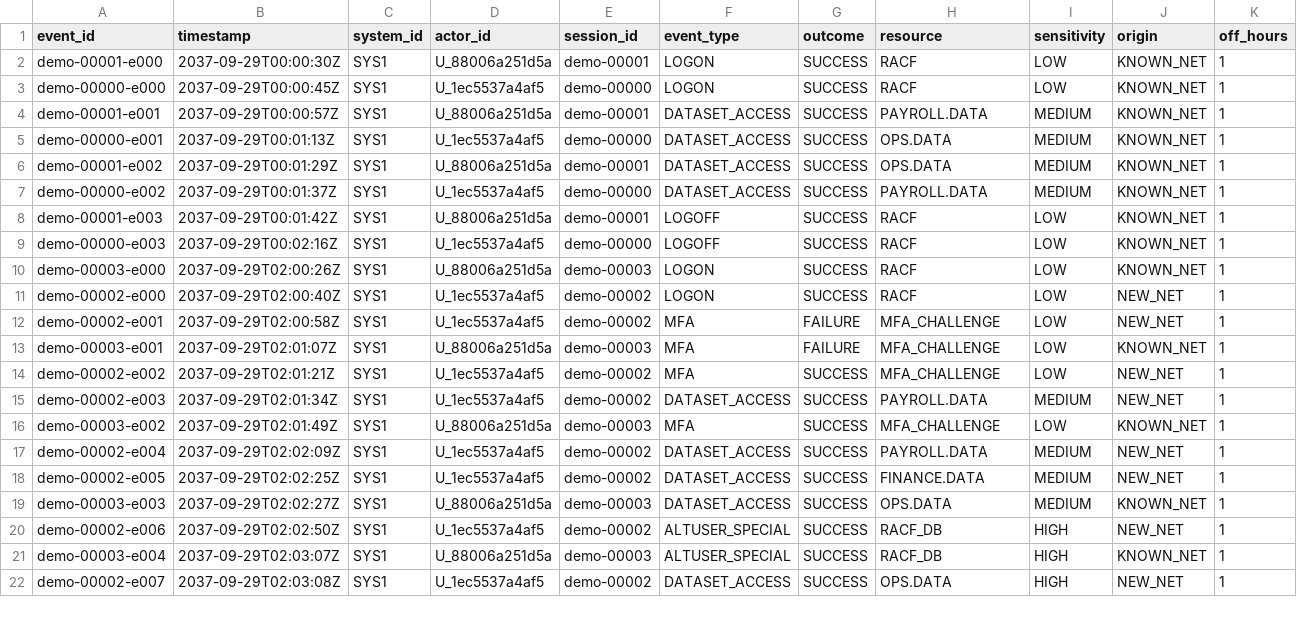
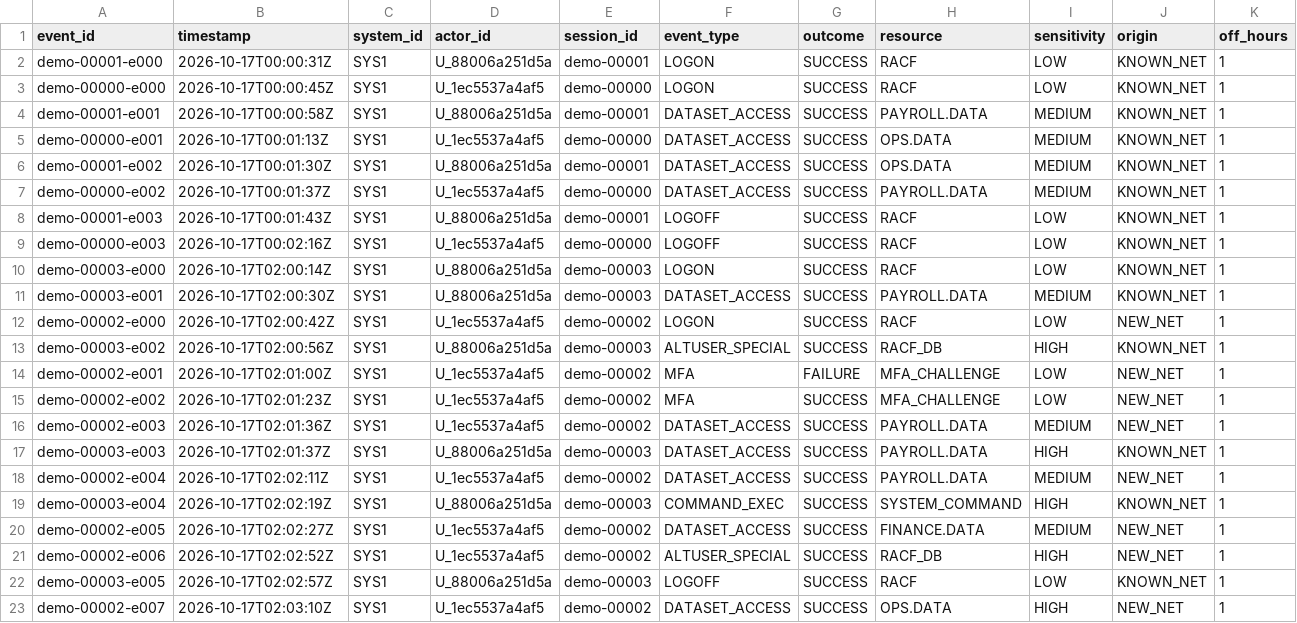
Before and after one commit to ITHA-SUNNY/IBM, a CSV file: data/demo_stream_core.csv, drawn as a sheet; only a part is shown; removed rows and columns are numbered as before the commit, all else as after; rows hold the shown columns only; the diff covers the shown part only; the diff names each change by its address in the sheet, - before the commit and + after, or states it on an @@ line.

```diff
--- a/data/demo_stream_core.csv
+++ b/data/demo_stream_core.csv
-B2 (timestamp): 2037-09-29T00:00:30Z
+B2 (timestamp): 2026-10-17T00:00:31Z
-B3 (timestamp): 2037-09-29T00:00:45Z
+B3 (timestamp): 2026-10-17T00:00:45Z
-B4 (timestamp): 2037-09-29T00:00:57Z
+B4 (timestamp): 2026-10-17T00:00:58Z
-B5 (timestamp): 2037-09-29T00:01:13Z
+B5 (timestamp): 2026-10-17T00:01:13Z
-B6 (timestamp): 2037-09-29T00:01:29Z
+B6 (timestamp): 2026-10-17T00:01:30Z
-B7 (timestamp): 2037-09-29T00:01:37Z
+B7 (timestamp): 2026-10-17T00:01:37Z
-B8 (timestamp): 2037-09-29T00:01:42Z
+B8 (timestamp): 2026-10-17T00:01:43Z
-B9 (timestamp): 2037-09-29T00:02:16Z
+B9 (timestamp): 2026-10-17T00:02:16Z
-B10 (timestamp): 2037-09-29T02:00:26Z
+B10 (timestamp): 2026-10-17T02:00:14Z
+row 11: demo-00003-e001 | 2026-10-17T02:00:30Z | SYS1 | U_88006a251d5a | demo-00003 | DATASET_ACCESS | SUCCESS | PAYROLL.DATA | MEDIUM | KNOWN_NET | 1
-B12 (timestamp): 2037-09-29T02:00:40Z
+B12 (timestamp): 2026-10-17T02:00:42Z
+row 13: demo-00003-e002 | 2026-10-17T02:00:56Z | SYS1 | U_88006a251d5a | demo-00003 | ALTUSER_SPECIAL | SUCCESS | RACF_DB | HIGH | KNOWN_NET | 1
-B14 (timestamp): 2037-09-29T02:00:58Z
+B14 (timestamp): 2026-10-17T02:01:00Z
-row 13: demo-00003-e001 | 2037-09-29T02:01:07Z | SYS1 | U_88006a251d5a | demo-00003 | MFA | FAILURE | MFA_CHALLENGE | LOW | KNOWN_NET | 1
-B15 (timestamp): 2037-09-29T02:01:21Z
+B15 (timestamp): 2026-10-17T02:01:23Z
-B16 (timestamp): 2037-09-29T02:01:34Z
+B16 (timestamp): 2026-10-17T02:01:36Z
-A17 (event_id): demo-00003-e002
+A17 (event_id): demo-00003-e003
-B17 (timestamp): 2037-09-29T02:01:49Z
+B17 (timestamp): 2026-10-17T02:01:37Z
-F17 (event_type): MFA
+F17 (event_type): DATASET_ACCESS
-H17 (resource): MFA_CHALLENGE
+H17 (resource): PAYROLL.DATA
-I17 (sensitivity): LOW
+I17 (sensitivity): HIGH
-B18 (timestamp): 2037-09-29T02:02:09Z
+B18 (timestamp): 2026-10-17T02:02:11Z
+row 19: demo-00003-e004 | 2026-10-17T02:02:19Z | SYS1 | U_88006a251d5a | demo-00003 | COMMAND_EXEC | SUCCESS | SYSTEM_COMMAND | HIGH | KNOWN_NET | 1
-B20 (timestamp): 2037-09-29T02:02:25Z
+B20 (timestamp): 2026-10-17T02:02:27Z
-row 19: demo-00003-e003 | 2037-09-29T02:02:27Z | SYS1 | U_88006a251d5a | demo-00003 | DATASET_ACCESS | SUCCESS | OPS.DATA | MEDIUM | KNOWN_NET | 1
-B21 (timestamp): 2037-09-29T02:02:50Z
+B21 (timestamp): 2026-10-17T02:02:52Z
-A22 (event_id): demo-00003-e004
+A22 (event_id): demo-00003-e005
-B22 (timestamp): 2037-09-29T02:03:07Z
+B22 (timestamp): 2026-10-17T02:02:57Z
-F22 (event_type): ALTUSER_SPECIAL
+F22 (event_type): LOGOFF
-H22 (resource): RACF_DB
+H22 (resource): RACF
-I22 (sensitivity): HIGH
+I22 (sensitivity): LOW
-B23 (timestamp): 2037-09-29T02:03:08Z
+B23 (timestamp): 2026-10-17T02:03:10Z
```
Also changed, not shown: 4 removed rows and 3 edited cells elsewhere in this file, data/demo_stream.csv, data/demo_stream_events.csv, 29 other files.
